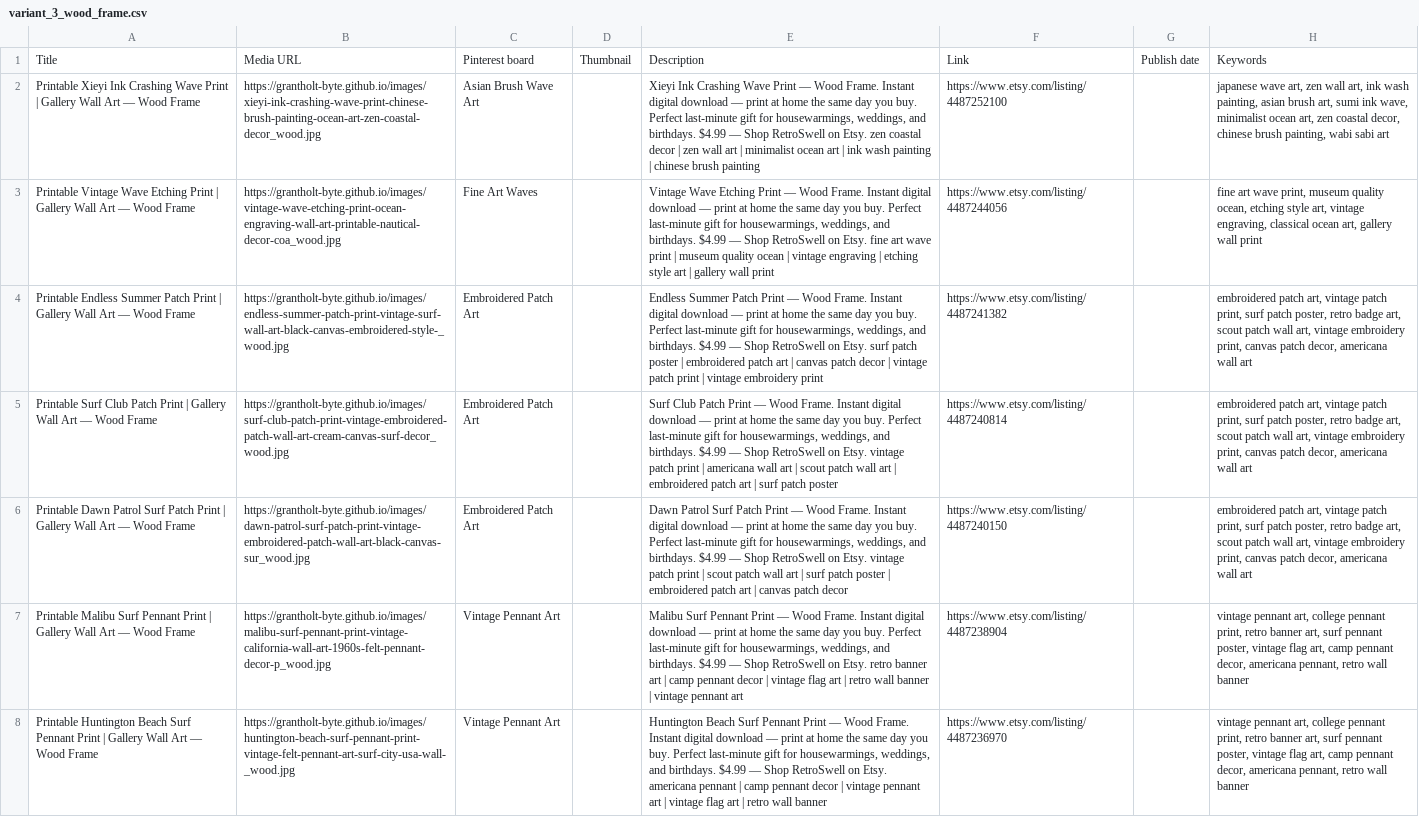
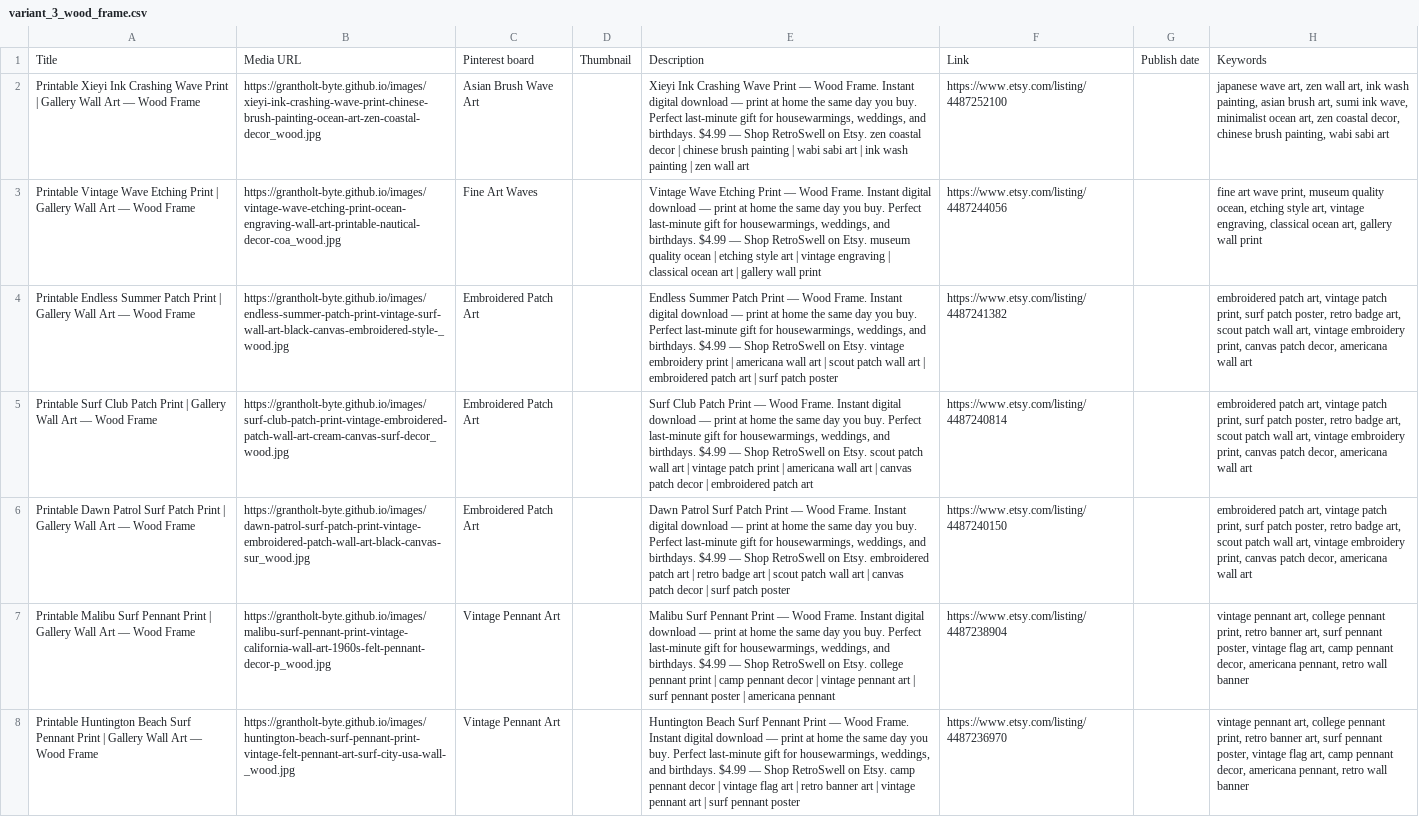
Before and after one commit to grantholt-byte/grantholt-byte.github.io, a CSV file: csv/variant_3_wood_frame.csv, drawn as a sheet; only a part is shown; the diff covers the shown part only; the diff names each change by its address in the sheet, - before the commit and + after, or states it on an @@ line.

```diff
--- a/csv/variant_3_wood_frame.csv
+++ b/csv/variant_3_wood_frame.csv
-E2: …decor | zen wall art | minimalist ocean art | ink wash painting | chinese brush painting
+E2: …decor | chinese brush painting | wabi sabi art | ink wash painting | zen wall art
-E3: …on Etsy. fine art wave print | museum quality ocean | vintage engraving | etching style art |…
+E3: …on Etsy. museum quality ocean | etching style art | vintage engraving | classical ocean art |…
-E4: …on Etsy. surf patch poster | embroidered patch art | canvas patch decor | vintage patch print | vintage embroidery print
+E4: …on Etsy. vintage embroidery print | americana wall art | scout patch wall art | embroidered patch art | surf patch poster
-E5: …on Etsy. vintage patch print | americana wall art | scout patch wall art | embroidered patch art | surf patch poster
+E5: …on Etsy. scout patch wall art | vintage patch print | americana wall art | canvas patch decor | embroidered patch art
-E6: …on Etsy. vintage patch print | scout patch wall art | surf patch poster | embroidered patch art | canvas patch decor
+E6: …on Etsy. embroidered patch art | retro badge art | scout patch wall art | canvas patch decor | surf patch poster
-E7: …on Etsy. retro banner art | camp pennant decor | vintage flag art | retro wall banner | vintage pennant art
+E7: …on Etsy. college pennant print | camp pennant decor | vintage pennant art | surf pennant poster | americana pennant
-E8: …on Etsy. americana pennant | camp pennant decor | vintage pennant art | vintage flag art | retro wall banner
+E8: …on Etsy. camp pennant decor | vintage flag art | retro banner art | vintage pennant art | surf pennant poster
```
Also changed, not shown: 156 edited cells elsewhere in this file, csv/variant_1_room_preview.csv, csv/variant_2_white_frame.csv, 40 other files.
